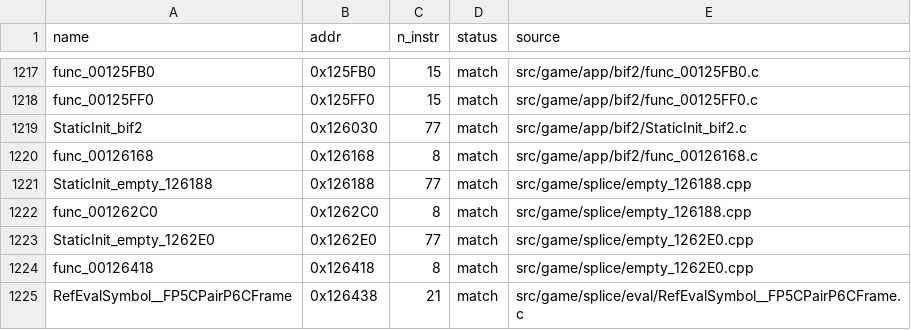
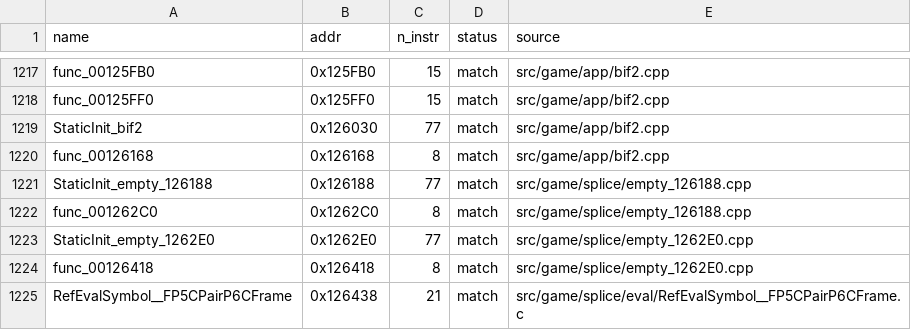
Before and after one commit to brc7/sly2-decomp, a CSV file: config/matched.csv, drawn as a sheet; only a part is shown, gaps mark what is left out; the diff covers the shown part only; the diff names each change by its address in the sheet, - before the commit and + after, or states it on an @@ line.

```diff
--- a/config/matched.csv
+++ b/config/matched.csv
-E1217 (source): src/game/app/bif2/func_00125FB0.c
+E1217 (source): src/game/app/bif2.cpp
-E1218 (source): src/game/app/bif2/func_00125FF0.c
+E1218 (source): src/game/app/bif2.cpp
-E1219 (source): src/game/app/bif2/StaticInit_bif2.c
+E1219 (source): src/game/app/bif2.cpp
-E1220 (source): src/game/app/bif2/func_00126168.c
+E1220 (source): src/game/app/bif2.cpp
```
Also changed, not shown: 27 edited cells elsewhere in this file, 34 other files.
